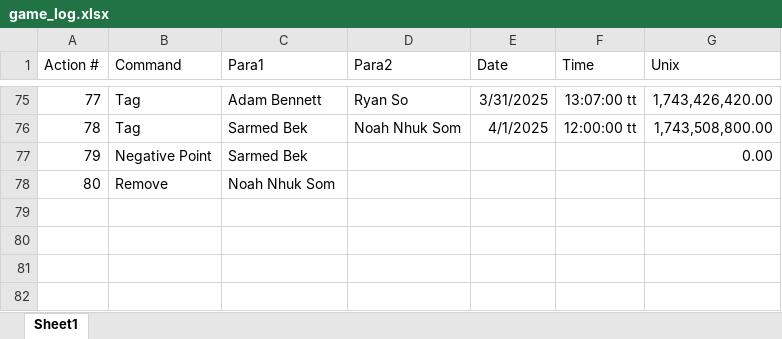
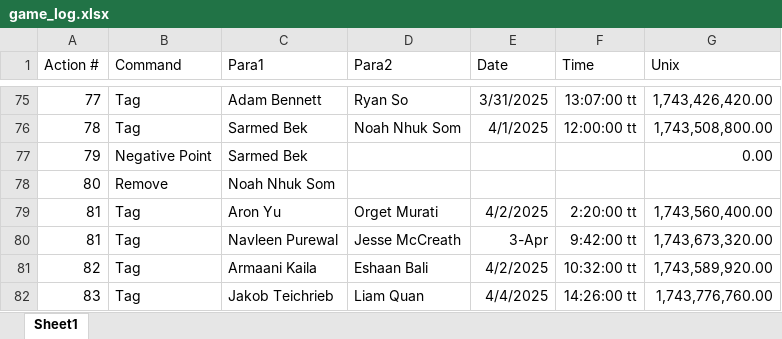
Before and after one commit to SalishGradTag/SalishGradTag.github.io, an Excel workbook: src/game_log.xlsx, sheet Sheet1, drawn as a sheet; only a part is shown, gaps mark what is left out; values as stored, in another font and other column widths than the file's, no borders; table styles not drawn; the diff names each change by its address in the sheet, - before the commit and + after, or states it on an @@ line.

```diff
--- a/src/game_log.xlsx (sheet Sheet1)
+++ b/src/game_log.xlsx (sheet Sheet1)
+row 79: 81 | Tag | Aron Yu | Orget Murati | 4/2/2025 | 2:20:00 tt | 1,743,560,400.00
+row 80: 81 | Tag | Navleen Purewal | Jesse McCreath | 3-Apr | 9:42:00 tt | 1,743,673,320.00
+row 81: 82 | Tag | Armaani Kaila | Eshaan Bali | 4/2/2025 | 10:32:00 tt | 1,743,589,920.00
+row 82: 83 | Tag | Jakob Teichrieb | Liam Quan | 4/4/2025 | 14:26:00 tt | 1,743,776,760.00
```
Also changed, not shown: 1 other file.
